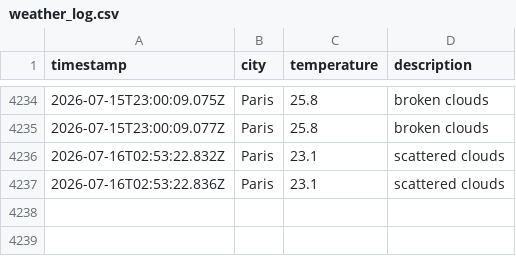
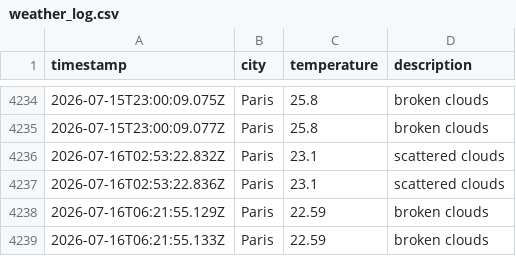
Before and after one commit to alex19heath-ui/Data-Ops-weather-js, a CSV file: data/weather_log.csv, drawn as a sheet; only a part is shown, gaps mark what is left out.

```diff
--- a/data/weather_log.csv
+++ b/data/weather_log.csv
@@ -4237 +4237,3 @@ timestamp,city,temperature,description
 2026-07-16T02:53:22.836Z,Paris,23.1,scattered clouds
+2026-07-16T06:21:55.129Z,Paris,22.59,broken clouds
+2026-07-16T06:21:55.133Z,Paris,22.59,broken clouds
```
Also changed, not shown: 1 other file.
